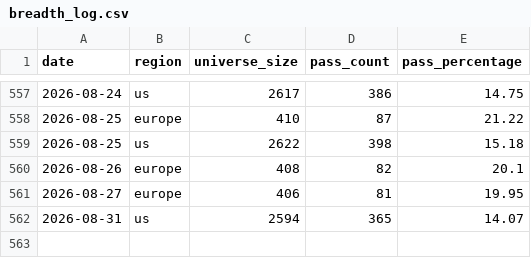
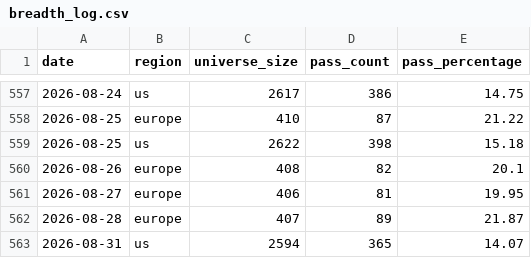
Before and after one commit to petrovmiroslav0107-alt/github.com-petrovmiroslav0107-minervini-breadth, a CSV file: output/breadth_log.csv, drawn as a sheet; only a part is shown, gaps mark what is left out.

```diff
--- a/output/breadth_log.csv
+++ b/output/breadth_log.csv
@@ -561,2 +561,3 @@ date,region,universe_size,pass_count,pass_percentage
 2026-08-27,europe,406,81,19.95
+2026-08-28,europe,407,89,21.87
 2026-08-31,us,2594,365,14.07
```
Also changed, not shown: output/europe_by_exchange.csv, output/quality/data_quality_log.csv, 1 other file.
